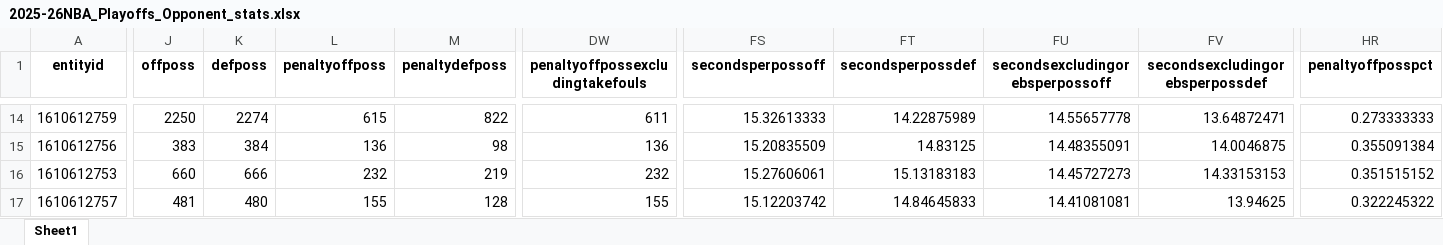
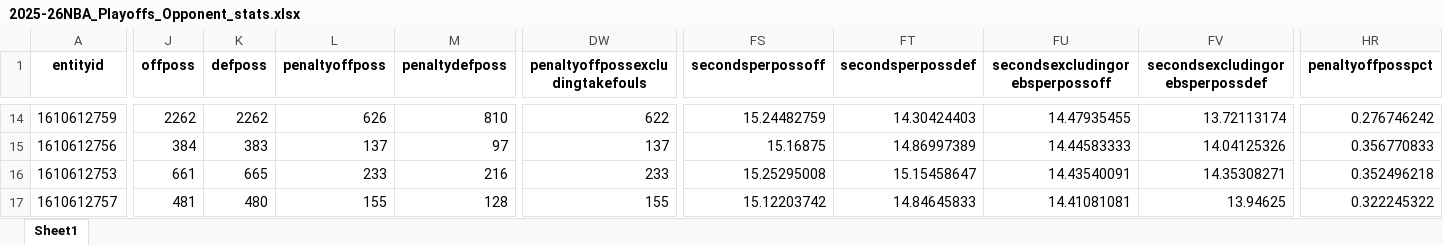
Before and after one commit to suren504/surennba_stats, an Excel workbook: data/team_stats/2025-26NBA_Playoffs_Opponent_stats.xlsx, sheet Sheet1, drawn as a sheet; only a part is shown, gaps mark what is left out; values as stored, in another font and other column widths than the file's, no borders; the diff covers the shown part only; the diff names each change by its address in the sheet, - before the commit and + after, or states it on an @@ line.

```diff
--- a/data/team_stats/2025-26NBA_Playoffs_Opponent_stats.xlsx (sheet Sheet1)
+++ b/data/team_stats/2025-26NBA_Playoffs_Opponent_stats.xlsx (sheet Sheet1)
-J14 (offposs): 2250
+J14 (offposs): 2262
-K14 (defposs): 2274
+K14 (defposs): 2262
-L14 (penaltyoffposs): 615
+L14 (penaltyoffposs): 626
-M14 (penaltydefposs): 822
+M14 (penaltydefposs): 810
-DW14 (penaltyoffpossexcludingtakefouls): 611
+DW14 (penaltyoffpossexcludingtakefouls): 622
-FS14 (secondsperpossoff): 15.32613333
+FS14 (secondsperpossoff): 15.24482759
-FT14 (secondsperpossdef): 14.22875989
+FT14 (secondsperpossdef): 14.30424403
-FU14 (secondsexcludingorebsperpossoff): 14.55657778
+FU14 (secondsexcludingorebsperpossoff): 14.47935455
-FV14 (secondsexcludingorebsperpossdef): 13.64872471
+FV14 (secondsexcludingorebsperpossdef): 13.72113174
-HR14 (penaltyoffposspct): 0.273333333
+HR14 (penaltyoffposspct): 0.276746242
-J15 (offposs): 383
+J15 (offposs): 384
-K15 (defposs): 384
+K15 (defposs): 383
-L15 (penaltyoffposs): 136
+L15 (penaltyoffposs): 137
-M15 (penaltydefposs): 98
+M15 (penaltydefposs): 97
-DW15 (penaltyoffpossexcludingtakefouls): 136
+DW15 (penaltyoffpossexcludingtakefouls): 137
-FS15 (secondsperpossoff): 15.20835509
+FS15 (secondsperpossoff): 15.16875
-FT15 (secondsperpossdef): 14.83125
+FT15 (secondsperpossdef): 14.86997389
-FU15 (secondsexcludingorebsperpossoff): 14.48355091
+FU15 (secondsexcludingorebsperpossoff): 14.44583333
-FV15 (secondsexcludingorebsperpossdef): 14.0046875
+FV15 (secondsexcludingorebsperpossdef): 14.04125326
-HR15 (penaltyoffposspct): 0.355091384
+HR15 (penaltyoffposspct): 0.356770833
-J16 (offposs): 660
+J16 (offposs): 661
-K16 (defposs): 666
+K16 (defposs): 665
-L16 (penaltyoffposs): 232
+L16 (penaltyoffposs): 233
-M16 (penaltydefposs): 219
+M16 (penaltydefposs): 216
-DW16 (penaltyoffpossexcludingtakefouls): 232
+DW16 (penaltyoffpossexcludingtakefouls): 233
-FS16 (secondsperpossoff): 15.27606061
+FS16 (secondsperpossoff): 15.25295008
-FT16 (secondsperpossdef): 15.13183183
+FT16 (secondsperpossdef): 15.15458647
-FU16 (secondsexcludingorebsperpossoff): 14.45727273
+FU16 (secondsexcludingorebsperpossoff): 14.43540091
-FV16 (secondsexcludingorebsperpossdef): 14.33153153
+FV16 (secondsexcludingorebsperpossdef): 14.35308271
-HR16 (penaltyoffposspct): 0.351515152
+HR16 (penaltyoffposspct): 0.352496218
```
Also changed, not shown: 124 edited cells elsewhere in this sheet, data/team_stats/2025-26NBA_Playoffs_Team_stats.xlsx, data/team_stats/2025-26NBA_RegularSeason_Opponent_stats.xlsx, 1 other file.
